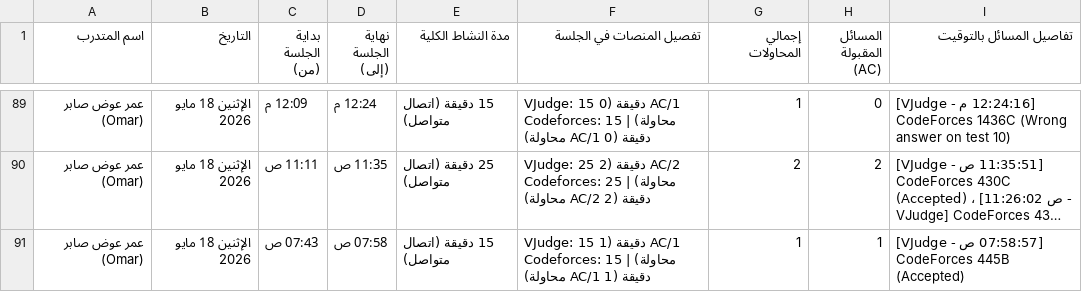
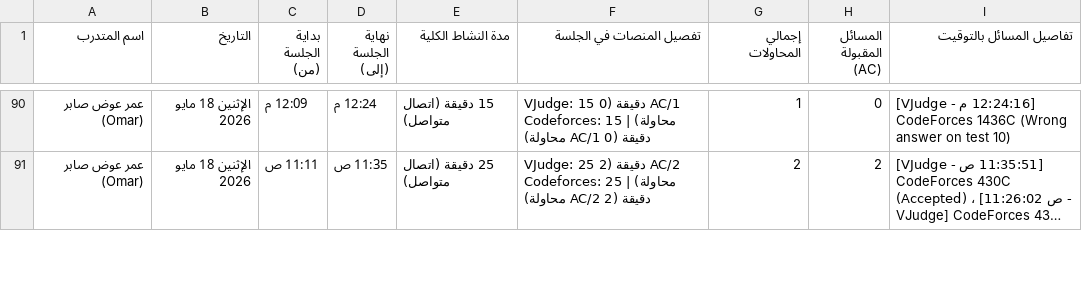
Before and after one commit to bodesaber/vjudge-tracker, a CSV file: sessions_report.csv, drawn as a sheet; only a part is shown, gaps mark what is left out; long unchanged cells end in …; removed rows and columns are numbered as before the commit, all else as after; the diff covers the shown part only; the diff names each change by its address in the sheet, - before the commit and + after, or states it on an @@ line.

```diff
--- a/sessions_report.csv
+++ b/sessions_report.csv
-row 91: عمر عوض صابر (Omar) | الإثنين 18 مايو 2026 | 07:43 ص | 07:58 ص | 15 دقيقة (اتصال متواصل) | VJudge: 15 دقيقة (1 AC/1 محاولة) | Codeforces: 15 دقيقة (1 AC/1 محاولة) | 1 | 1 | [07:58:57 ص - VJudge] CodeForces 445B (Accepted)
```
Also changed, not shown: 5 added rows, 4 removed rows and 10 edited cells elsewhere in this file, 5 other files.
